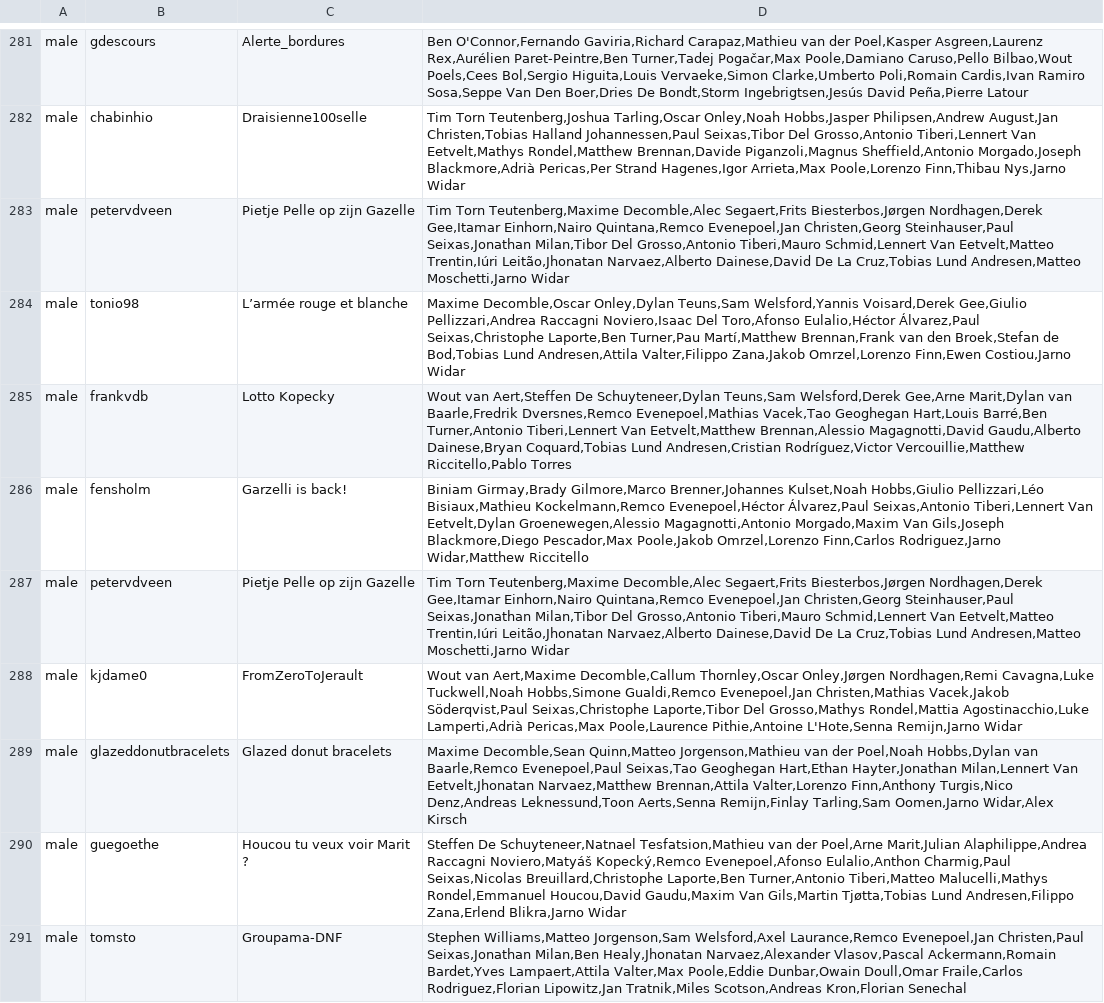
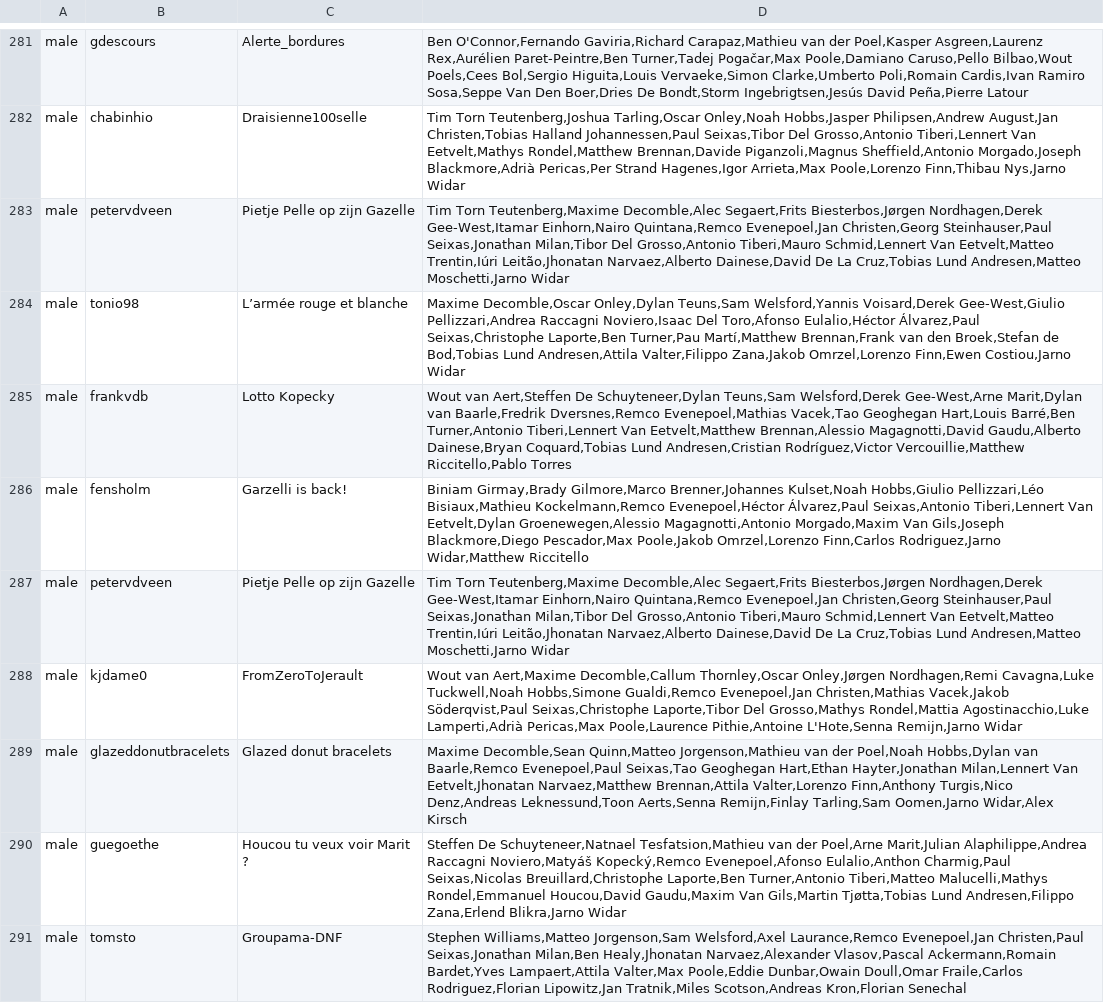
Before and after one commit to mpw5/wheres-my-vds-team, a CSV file: db/seeds/teams.csv, drawn as a sheet; only a part is shown, gaps mark what is left out; the diff covers the shown part only.

Commit message:
Derek Gee

```diff
--- a/db/seeds/teams.csv
+++ b/db/seeds/teams.csv
@@ -282,7 +282,7 @@ male,gdescours,Alerte_bordures,"Ben O'Connor,Fernando Gaviria,Richard Carapaz,Ma
 male,chabinhio,Draisienne100selle,"Tim Torn Teutenberg,Joshua Tarling,Oscar Onley,Noah Hobbs,Jasper Philipsen,Andrew August,Jan Christen,Tobias Halland Johannessen,Paul Seixas,Tibor Del Grosso,Antonio Tiberi,Lennert Van Eetvelt,Mathys Rondel,Matthew Brennan,Davide Piganzoli,Magnus Sheffield,Antonio Morgado,Joseph Blackmore,Adrià Pericas,Per Strand Hagenes,Igor Arrieta,Max Poole,Lorenzo Finn,Thibau Nys,Jarno Widar"
-male,petervdveen,Pietje Pelle op zijn Gazelle,"Tim Torn Teutenberg,Maxime Decomble,Alec Segaert,Frits Biesterbos,Jørgen Nordhagen,Derek Gee,Itamar Einhorn,Nairo Quintana,Remco Evenepoel,Jan Christen,Georg Steinhauser,Paul Seixas,Jonathan Milan,Tibor Del Grosso,Antonio Tiberi,Mauro Schmid,Lennert Van Eetvelt,Matteo Trentin,Iúri Leitão,Jhonatan Narvaez,Alberto Dainese,David De La Cruz,Tobias Lund Andresen,Matteo Moschetti,Jarno Widar"
-male,tonio98,L’armée rouge et blanche ,"Maxime Decomble,Oscar Onley,Dylan Teuns,Sam Welsford,Yannis Voisard,Derek Gee,Giulio Pellizzari,Andrea Raccagni Noviero,Isaac Del Toro,Afonso Eulalio,Héctor Álvarez,Paul Seixas,Christophe Laporte,Ben Turner,Pau Martí,Matthew Brennan,Frank van den Broek,Stefan de Bod,Tobias Lund Andresen,Attila Valter,Filippo Zana,Jakob Omrzel,Lorenzo Finn,Ewen Costiou,Jarno Widar"
-male,frankvdb,Lotto Kopecky,"Wout van Aert,Steffen De Schuyteneer,Dylan Teuns,Sam Welsford,Derek Gee,Arne Marit,Dylan van Baarle,Fredrik Dversnes,Remco Evenepoel,Mathias Vacek,Tao Geoghegan Hart,Louis Barré,Ben Turner,Antonio Tiberi,Lennert Van Eetvelt,Matthew Brennan,Alessio Magagnotti,David Gaudu,Alberto Dainese,Bryan Coquard,Tobias Lund Andresen,Cristian Rodríguez,Victor Vercouillie,Matthew Riccitello,Pablo Torres"
+male,petervdveen,Pietje Pelle op zijn Gazelle,"Tim Torn Teutenberg,Maxime Decomble,Alec Segaert,Frits Biesterbos,Jørgen Nordhagen,Derek Gee-West,Itamar Einhorn,Nairo Quintana,Remco Evenepoel,Jan Christen,Georg Steinhauser,Paul Seixas,Jonathan Milan,Tibor Del Grosso,Antonio Tiberi,Mauro Schmid,Lennert Van Eetvelt,Matteo Trentin,Iúri Leitão,Jhonatan Narvaez,Alberto Dainese,David De La Cruz,Tobias Lund Andresen,Matteo Moschetti,Jarno Widar"
+male,tonio98,L’armée rouge et blanche ,"Maxime Decomble,Oscar Onley,Dylan Teuns,Sam Welsford,Yannis Voisard,Derek Gee-West,Giulio Pellizzari,Andrea Raccagni Noviero,Isaac Del Toro,Afonso Eulalio,Héctor Álvarez,Paul Seixas,Christophe Laporte,Ben Turner,Pau Martí,Matthew Brennan,Frank van den Broek,Stefan de Bod,Tobias Lund Andresen,Attila Valter,Filippo Zana,Jakob Omrzel,Lorenzo Finn,Ewen Costiou,Jarno Widar"
+male,frankvdb,Lotto Kopecky,"Wout van Aert,Steffen De Schuyteneer,Dylan Teuns,Sam Welsford,Derek Gee-West,Arne Marit,Dylan van Baarle,Fredrik Dversnes,Remco Evenepoel,Mathias Vacek,Tao Geoghegan Hart,Louis Barré,Ben Turner,Antonio Tiberi,Lennert Van Eetvelt,Matthew Brennan,Alessio Magagnotti,David Gaudu,Alberto Dainese,Bryan Coquard,Tobias Lund Andresen,Cristian Rodríguez,Victor Vercouillie,Matthew Riccitello,Pablo Torres"
 male,fensholm,Garzelli is back!,"Biniam Girmay,Brady Gilmore,Marco Brenner,Johannes Kulset,Noah Hobbs,Giulio Pellizzari,Léo Bisiaux,Mathieu Kockelmann,Remco Evenepoel,Héctor Álvarez,Paul Seixas,Antonio Tiberi,Lennert Van Eetvelt,Dylan Groenewegen,Alessio Magagnotti,Antonio Morgado,Maxim Van Gils,Joseph Blackmore,Diego Pescador,Max Poole,Jakob Omrzel,Lorenzo Finn,Carlos Rodriguez,Jarno Widar,Matthew Riccitello"
-male,petervdveen,Pietje Pelle op zijn Gazelle,"Tim Torn Teutenberg,Maxime Decomble,Alec Segaert,Frits Biesterbos,Jørgen Nordhagen,Derek Gee,Itamar Einhorn,Nairo Quintana,Remco Evenepoel,Jan Christen,Georg Steinhauser,Paul Seixas,Jonathan Milan,Tibor Del Grosso,Antonio Tiberi,Mauro Schmid,Lennert Van Eetvelt,Matteo Trentin,Iúri Leitão,Jhonatan Narvaez,Alberto Dainese,David De La Cruz,Tobias Lund Andresen,Matteo Moschetti,Jarno Widar"
+male,petervdveen,Pietje Pelle op zijn Gazelle,"Tim Torn Teutenberg,Maxime Decomble,Alec Segaert,Frits Biesterbos,Jørgen Nordhagen,Derek Gee-West,Itamar Einhorn,Nairo Quintana,Remco Evenepoel,Jan Christen,Georg Steinhauser,Paul Seixas,Jonathan Milan,Tibor Del Grosso,Antonio Tiberi,Mauro Schmid,Lennert Van Eetvelt,Matteo Trentin,Iúri Leitão,Jhonatan Narvaez,Alberto Dainese,David De La Cruz,Tobias Lund Andresen,Matteo Moschetti,Jarno Widar"
 male,kjdame0,FromZeroToJerault,"Wout van Aert,Maxime Decomble,Callum Thornley,Oscar Onley,Jørgen Nordhagen,Remi Cavagna,Luke Tuckwell,Noah Hobbs,Simone Gualdi,Remco Evenepoel,Jan Christen,Mathias Vacek,Jakob Söderqvist,Paul Seixas,Christophe Laporte,Tibor Del Grosso,Mathys Rondel,Mattia Agostinacchio,Luke Lamperti,Adrià Pericas,Max Poole,Laurence Pithie,Antoine L'Hote,Senna Remijn,Jarno Widar"
```
Also changed, not shown: 95 edited cells elsewhere in this file.
